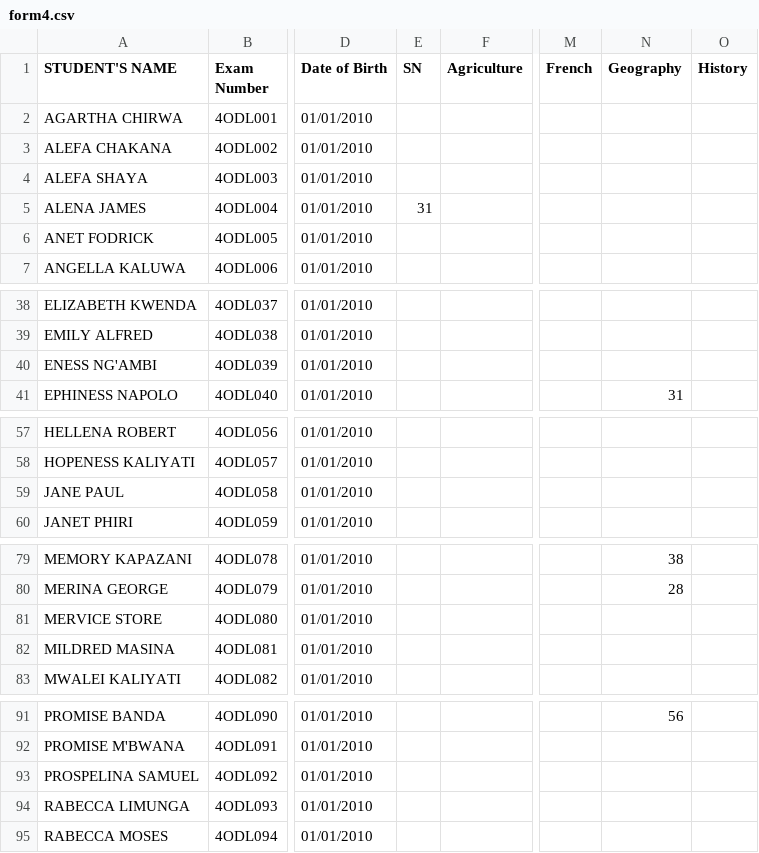
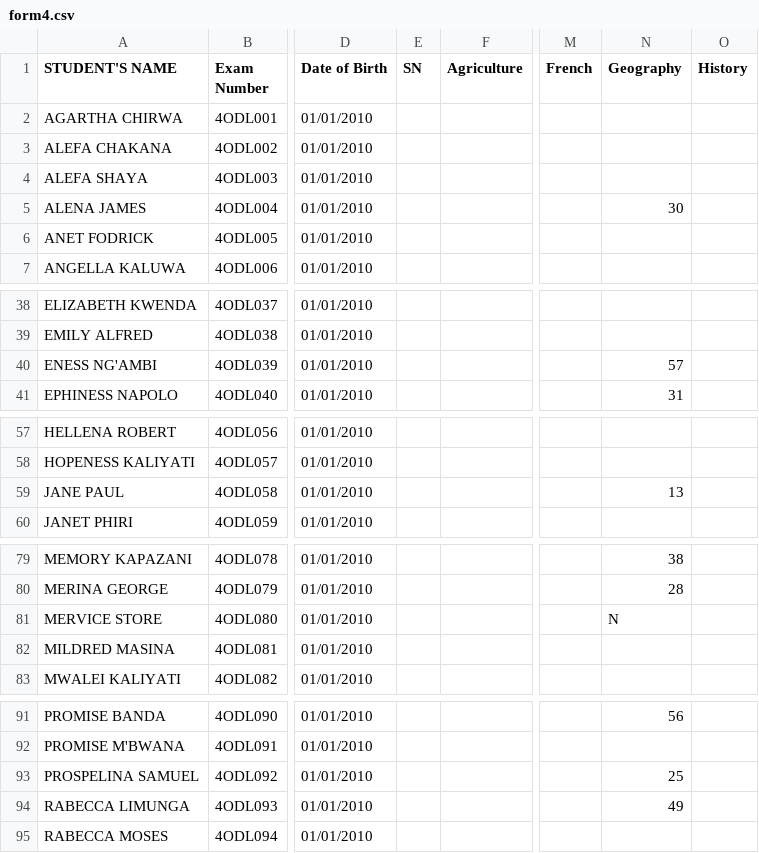
Before and after one commit to enitac/en1, a CSV file: form4.csv, drawn as a sheet; only a part is shown, gaps mark what is left out; the diff covers the shown part only; the diff names each change by its address in the sheet, - before the commit and + after, or states it on an @@ line.

Commit message:
Update: form4 - Geography (18/04/2026, 8:07:03 am)

```diff
--- a/form4.csv
+++ b/form4.csv
-E5 (SN): 31
+E5 (SN): (empty)
-N5 (Geography): (empty)
+N5 (Geography): 30
-N40 (Geography): (empty)
+N40 (Geography): 57
-N59 (Geography): (empty)
+N59 (Geography): 13
-N81 (Geography): (empty)
+N81 (Geography): N
-N93 (Geography): (empty)
+N93 (Geography): 25
-N94 (Geography): (empty)
+N94 (Geography): 49
```
Also changed, not shown: 1 edited cell elsewhere in this file.
